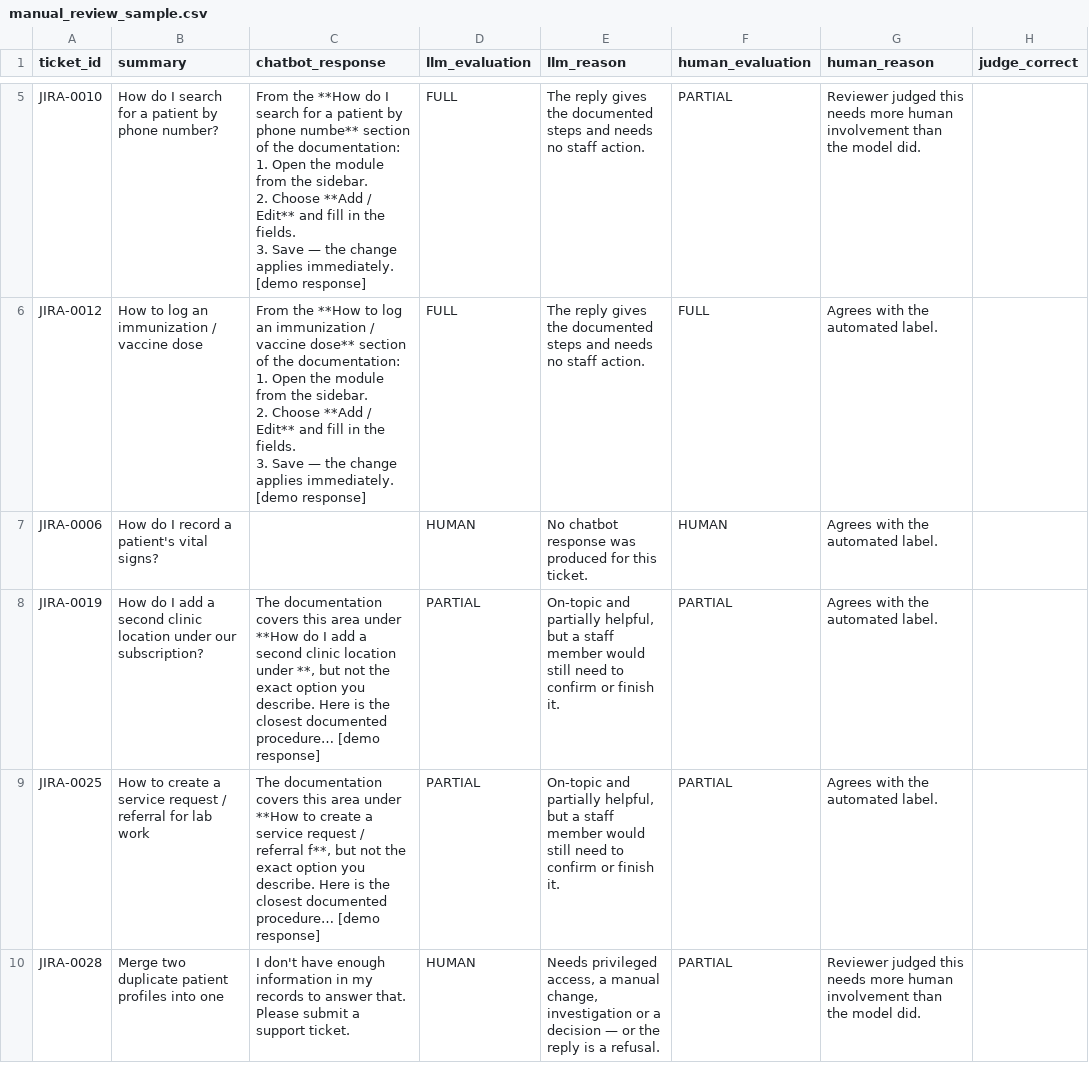
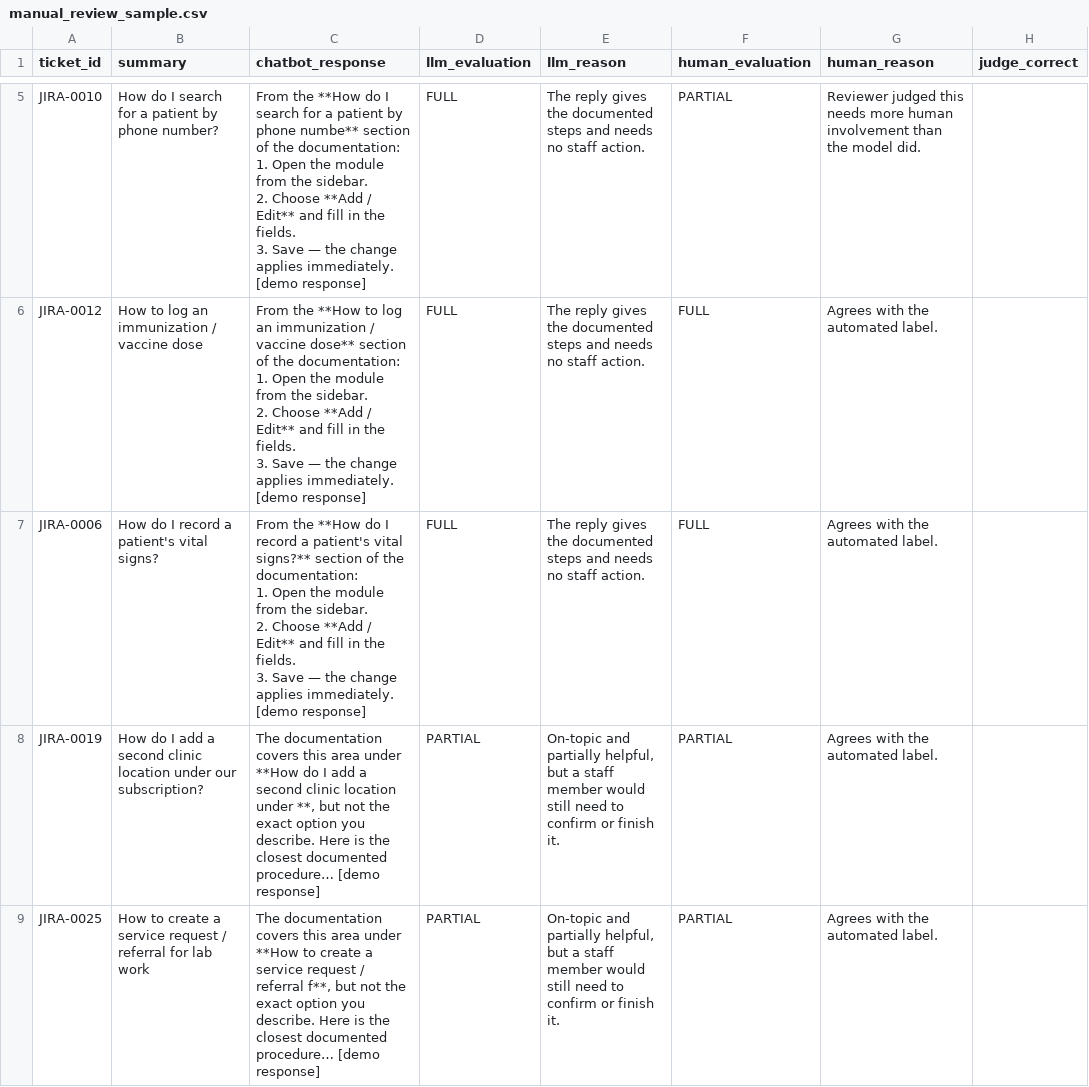
Before and after one commit to troymerales/sugbo-chatbot, a CSV file: evaluation/mock_results/manual_review_sample.csv, drawn as a sheet; only a part is shown, gaps mark what is left out; the shorter side is filled out with more unchanged rows.

```diff
--- a/evaluation/mock_results/manual_review_sample.csv
+++ b/evaluation/mock_results/manual_review_sample.csv
@@ -22,3 +22,7 @@ JIRA-0012,How to log an immunization / vaccine dose,"From the **How to log an im
 3. Save — the change applies immediately. [demo response]",FULL,The reply gives the documented steps and needs no staff action.,FULL,Agrees with the automated label.,
-JIRA-0006,How do I record a patient's vital signs?,,HUMAN,No chatbot response was produced for this ticket.,HUMAN,Agrees with the automated label.,
+JIRA-0006,How do I record a patient's vital signs?,"From the **How do I record a patient's vital signs?** section of the documentation:
+
+1. Open the module from the sidebar.
+2. Choose **Add / Edit** and fill in the fields.
+3. Save — the change applies immediately. [demo response]",FULL,The reply gives the documented steps and needs no staff action.,FULL,Agrees with the automated label.,
 JIRA-0019,How do I add a second clinic location under our subscription?,"The documentation covers this area under **How do I add a second clinic location under **, but not the exact option you describe. Here is the closest documented procedure… [demo response]",PARTIAL,"On-topic and partially helpful, but a staff member would still need to confirm or finish it.",PARTIAL,Agrees with the automated label.,
```
Also changed, not shown: evaluation/mock_results/backtest_results.csv, 6 other files.
